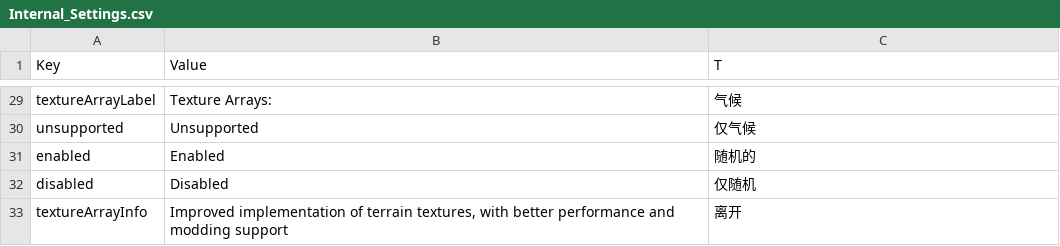
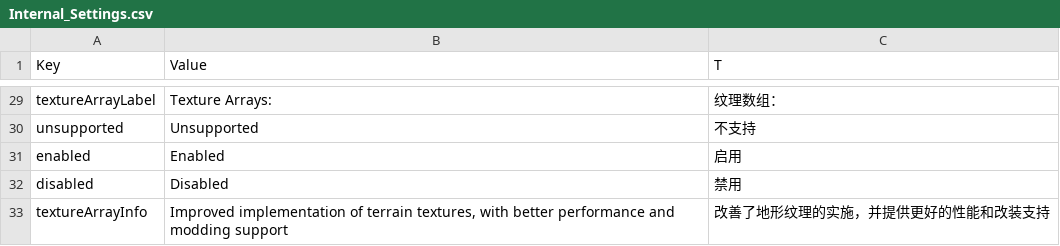
Before and after one commit to chengdh/dfu-translation-cn, a CSV file: cn/Master Localization CSV Files/Internal_Settings.csv, drawn as a sheet; only a part is shown, gaps mark what is left out; the diff covers the shown part only; the diff names each change by its address in the sheet, - before the commit and + after, or states it on an @@ line.

```diff
--- a/cn/Master Localization CSV Files/Internal_Settings.csv
+++ b/cn/Master Localization CSV Files/Internal_Settings.csv
-C29 (T): 气候
+C29 (T): 纹理数组：
-C30 (T): 仅气候
+C30 (T): 不支持
-C31 (T): 随机的
+C31 (T): 启用
-C32 (T): 仅随机
+C32 (T): 禁用
-C33 (T): 离开
+C33 (T): 改善了地形纹理的实施，并提供更好的性能和改装支持
```
Also changed, not shown: 27 edited cells elsewhere in this file, cn/Master Localization CSV Files/Example_MageLight.csv, cn/Master Localization CSV Files/Internal_Factions.csv, 15 other files.
